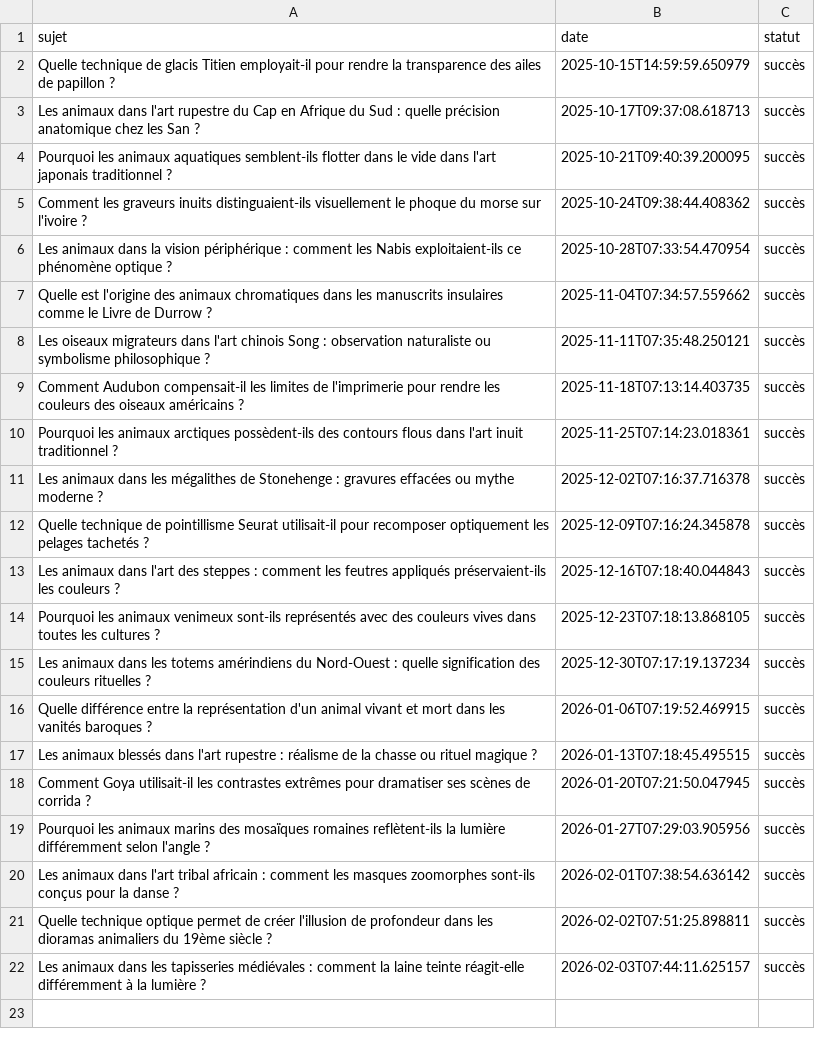
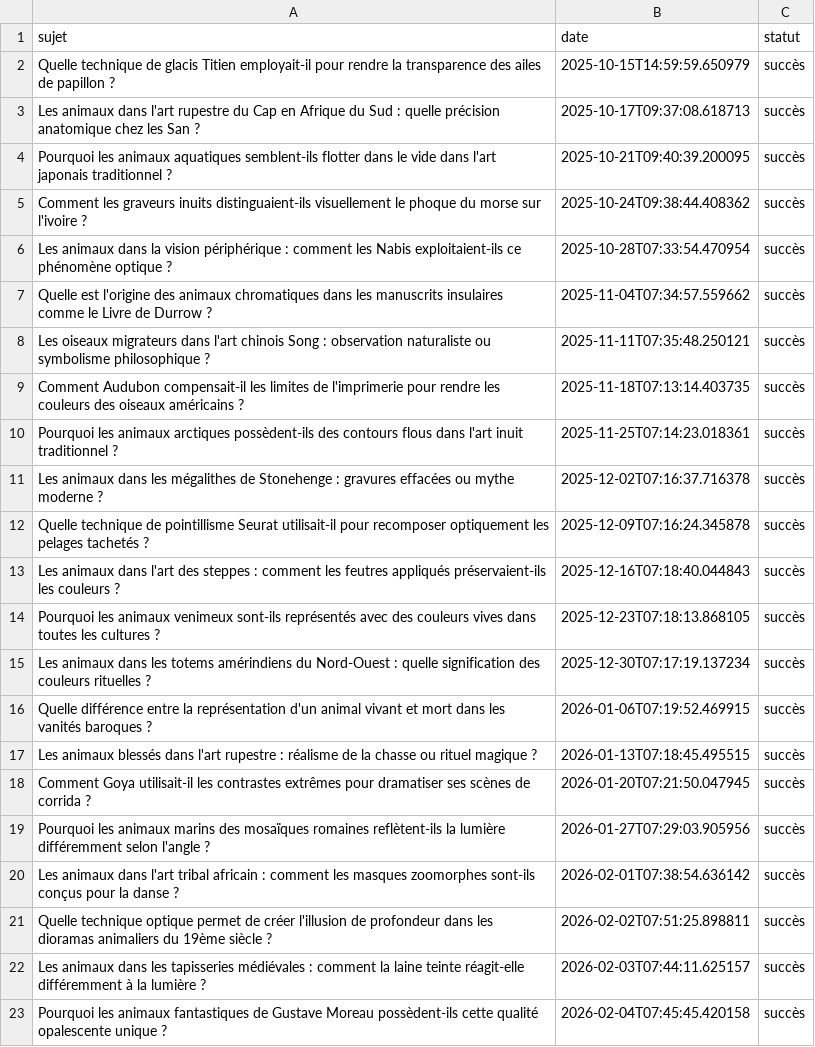
Before and after one commit to Metalosmose21/Animaux-6, a CSV file: sujets_traites.csv, drawn as a sheet.

```diff
--- a/sujets_traites.csv
+++ b/sujets_traites.csv
@@ -22 +22,2 @@ Quelle technique optique permet de créer l'illusion de profondeur dans les dior
 Les animaux dans les tapisseries médiévales : comment la laine teinte réagit-elle différemment à la lumière ?,2026-02-03T07:44:11.625157,succès
+Pourquoi les animaux fantastiques de Gustave Moreau possèdent-ils cette qualité opalescente unique ?,2026-02-04T07:45:45.420158,succès
```
Also changed, not shown: sujets.csv.
